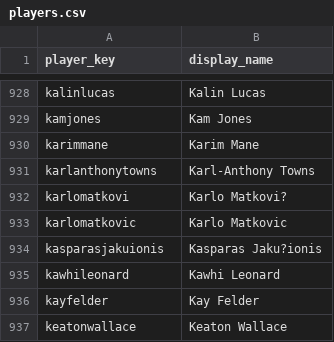
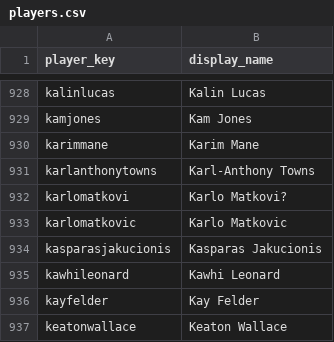
Before and after one commit to BUCKETS-NBA-stats/BUCKETS-website, a CSV file: mappings/players.csv, drawn as a sheet; only a part is shown, gaps mark what is left out.

```diff
--- a/mappings/players.csv
+++ b/mappings/players.csv
@@ -933,3 +933,3 @@ karlomatkovi,Karlo Matkovi?
 karlomatkovic,Karlo Matkovic
-kasparasjakuionis,Kasparas Jaku?ionis
+kasparasjakucionis,Kasparas Jakucionis
 kawhileonard,Kawhi Leonard
```
Also changed, not shown: mappings/name_fixer_inputs/Name Fixer 2026.csv, mappings/player_aliases.csv, 15 other files.
